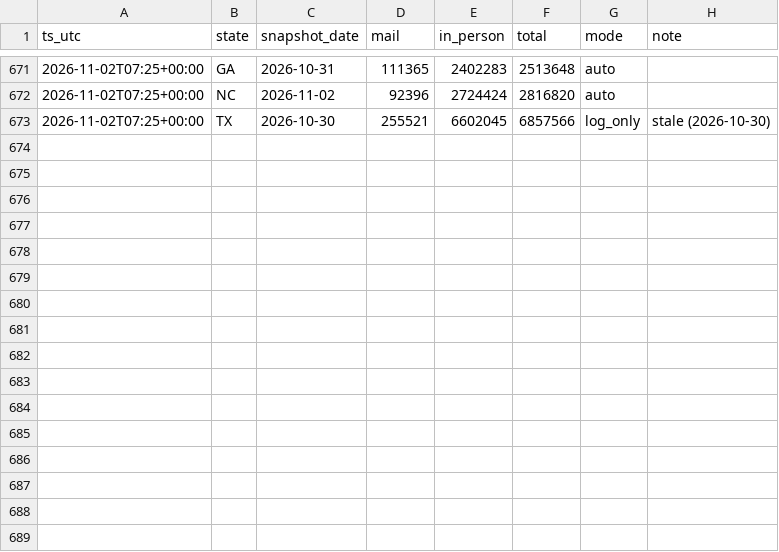
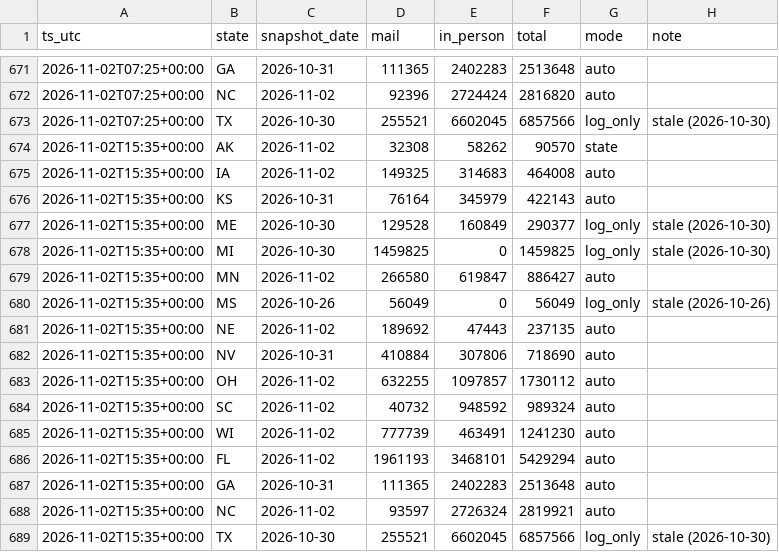
Before and after one commit to danbaer0413-cpu/election-needle, a CSV file: data/civic_early_log.csv, drawn as a sheet; only a part is shown, gaps mark what is left out.

```diff
--- a/data/civic_early_log.csv
+++ b/data/civic_early_log.csv
@@ -673 +673,17 @@ ts_utc,state,snapshot_date,mail,in_person,total,mode,note
 2026-11-02T07:25+00:00,TX,2026-10-30,255521,6602045,6857566,log_only,stale (2026-10-30)
+2026-11-02T15:35+00:00,AK,2026-11-02,32308,58262,90570,state,
+2026-11-02T15:35+00:00,IA,2026-11-02,149325,314683,464008,auto,
+2026-11-02T15:35+00:00,KS,2026-10-31,76164,345979,422143,auto,
+2026-11-02T15:35+00:00,ME,2026-10-30,129528,160849,290377,log_only,stale (2026-10-30)
+2026-11-02T15:35+00:00,MI,2026-10-30,1459825,0,1459825,log_only,stale (2026-10-30)
+2026-11-02T15:35+00:00,MN,2026-11-02,266580,619847,886427,auto,
+2026-11-02T15:35+00:00,MS,2026-10-26,56049,0,56049,log_only,stale (2026-10-26)
+2026-11-02T15:35+00:00,NE,2026-11-02,189692,47443,237135,auto,
+2026-11-02T15:35+00:00,NV,2026-10-31,410884,307806,718690,auto,
+2026-11-02T15:35+00:00,OH,2026-11-02,632255,1097857,1730112,auto,
+2026-11-02T15:35+00:00,SC,2026-11-02,40732,948592,989324,auto,
+2026-11-02T15:35+00:00,WI,2026-11-02,777739,463491,1241230,auto,
+2026-11-02T15:35+00:00,FL,2026-11-02,1961193,3468101,5429294,auto,
+2026-11-02T15:35+00:00,GA,2026-10-31,111365,2402283,2513648,auto,
+2026-11-02T15:35+00:00,NC,2026-11-02,93597,2726324,2819921,auto,
+2026-11-02T15:35+00:00,TX,2026-10-30,255521,6602045,6857566,log_only,stale (2026-10-30)
```
Also changed, not shown: data/IA/governor/early.csv, data/IA/u-s-senate/early.csv, 18 other files.
